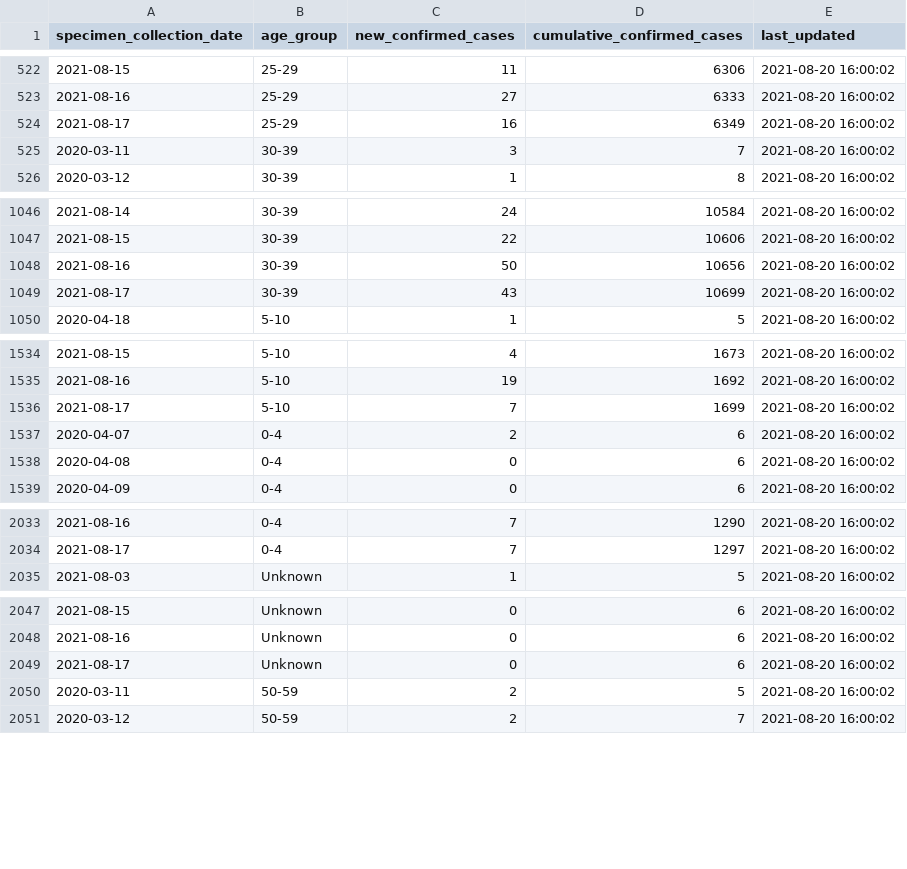
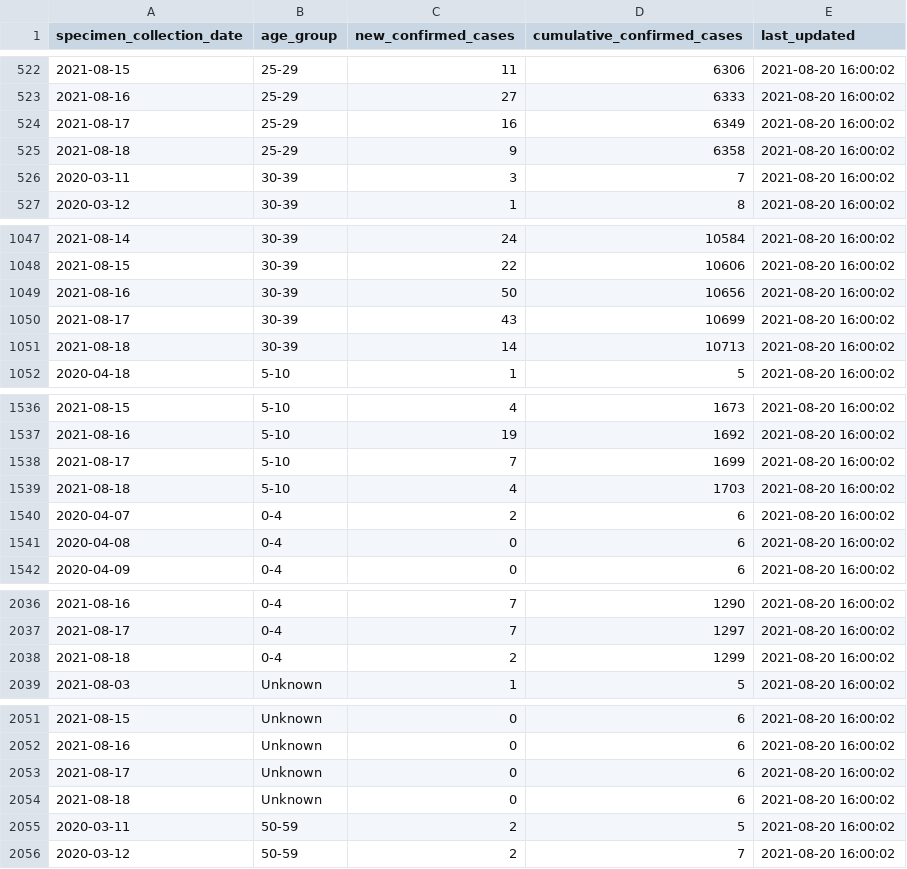
Before and after one commit to RamiKrispin/covid19sf, a CSV file: csv/covid19sf_age.csv, drawn as a sheet; only a part is shown, gaps mark what is left out; the diff covers the shown part only; the diff names each change by its address in the sheet, - before the commit and + after, or states it on an @@ line.

Commit message:
Auto update covid19sf datasets

```diff
--- a/csv/covid19sf_age.csv
+++ b/csv/covid19sf_age.csv
+row 525: 2021-08-18 | 25-29 | 9 | 6358 | 2021-08-20 16:00:02
+row 1051: 2021-08-18 | 30-39 | 14 | 10713 | 2021-08-20 16:00:02
+row 1539: 2021-08-18 | 5-10 | 4 | 1703 | 2021-08-20 16:00:02
+row 2038: 2021-08-18 | 0-4 | 2 | 1299 | 2021-08-20 16:00:02
+row 2054: 2021-08-18 | Unknown | 0 | 6 | 2021-08-20 16:00:02
```
Also changed, not shown: 9 added rows elsewhere in this file, csv/covid19sf_demo.csv, csv/covid19sf_gender.csv, 12 other files.
